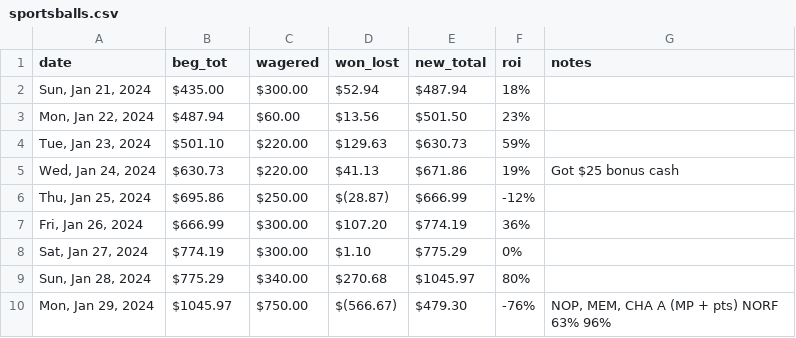
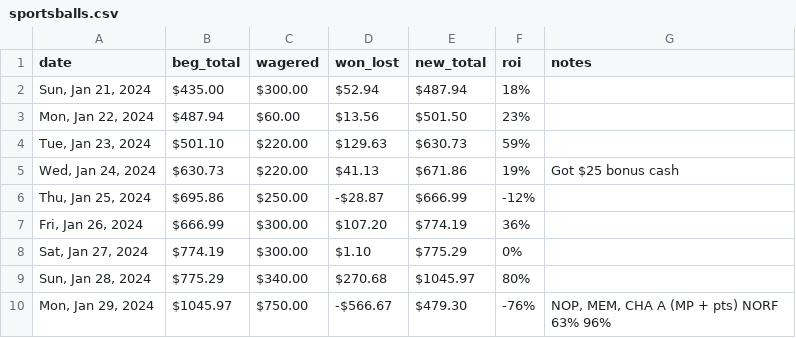
Before and after one commit to quantegytrading/quantegy.io, a CSV file: public/sportsballs.csv, drawn as a sheet.

Commit message:
Update sportsballs.csv

```diff
--- a/public/sportsballs.csv
+++ b/public/sportsballs.csv
@@ -1,2 +1,2 @@
-date,beg_tot,wagered,won_lost,new_total,roi,notes
+date,beg_total,wagered,won_lost,new_total,roi,notes
 "Sun, Jan 21, 2024",$435.00,$300.00,$52.94,$487.94,18%,
@@ -5,3 +5,3 @@ date,beg_tot,wagered,won_lost,new_total,roi,notes
 "Wed, Jan 24, 2024",$630.73,$220.00,$41.13,$671.86,19%,Got $25 bonus cash
-"Thu, Jan 25, 2024",$695.86,$250.00,$(28.87),$666.99,-12%,
+"Thu, Jan 25, 2024",$695.86,$250.00,-$28.87,$666.99,-12%,
 "Fri, Jan 26, 2024",$666.99,$300.00,$107.20,$774.19,36%,
@@ -9,2 +9,2 @@ date,beg_tot,wagered,won_lost,new_total,roi,notes
 "Sun, Jan 28, 2024",$775.29,$340.00,$270.68,$1045.97,80%,
-"Mon, Jan 29, 2024",$1045.97,$750.00,$(566.67),$479.30,-76%,"NOP, MEM, CHA A (MP + pts) NORF 63% 96%"
+"Mon, Jan 29, 2024",$1045.97,$750.00,-$566.67,$479.30,-76%,"NOP, MEM, CHA A (MP + pts) NORF 63% 96%"
```
